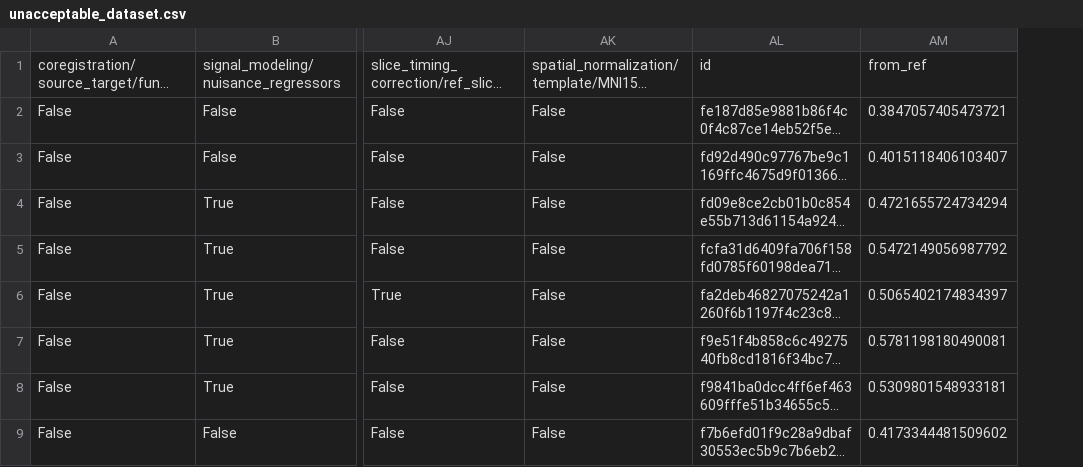
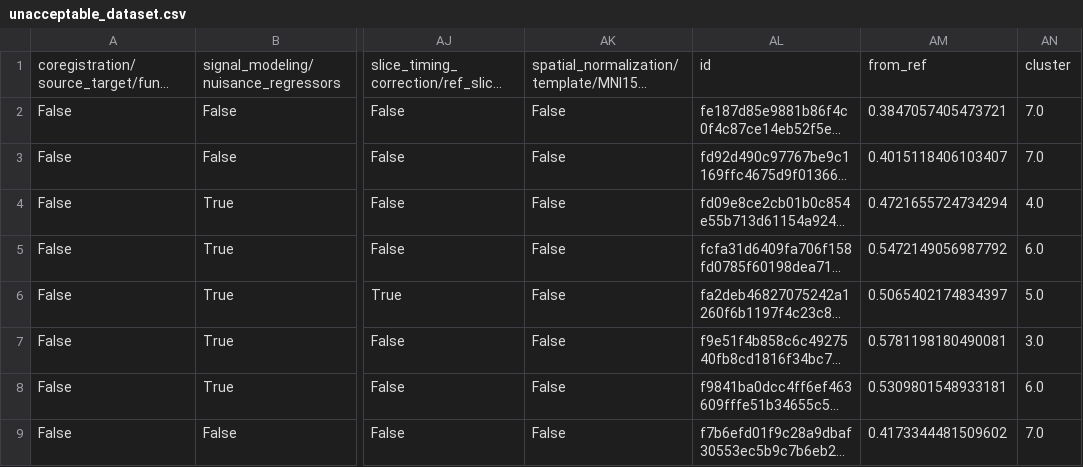
Before and after one commit to Inria-Empenn/OHBM_2026_neurovariants, a CSV file: data/emotion_1000/unacceptable_dataset.csv, drawn as a sheet; only a part is shown, gaps mark what is left out; long unchanged cells end in …; the diff names each change by its address in the sheet, - before the commit and + after, or states it on an @@ line.

```diff
--- a/data/emotion_1000/unacceptable_dataset.csv
+++ b/data/emotion_1000/unacceptable_dataset.csv
+column AN, rows 1-9: cluster | 7.0 | 7.0 | 4.0 | 6.0 | 5.0 | 3.0 | 6.0 | 7.0
```
Also changed, not shown: data/emotion_1000/acceptable_dataset.csv, 40 other files.
